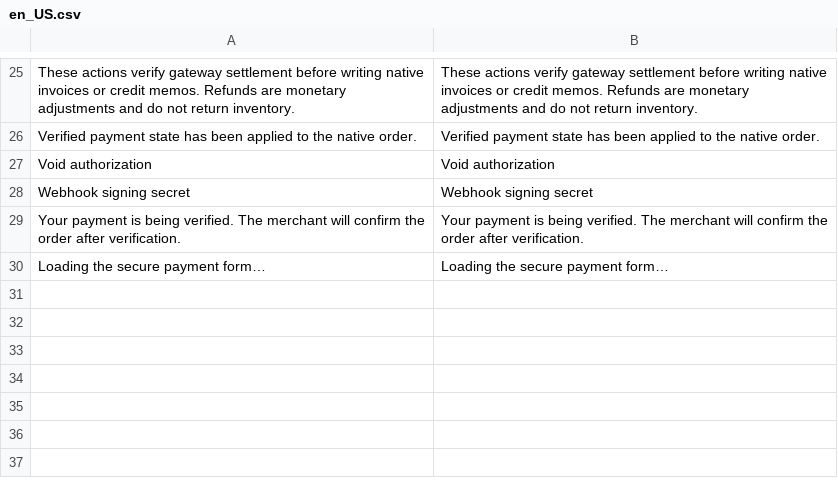
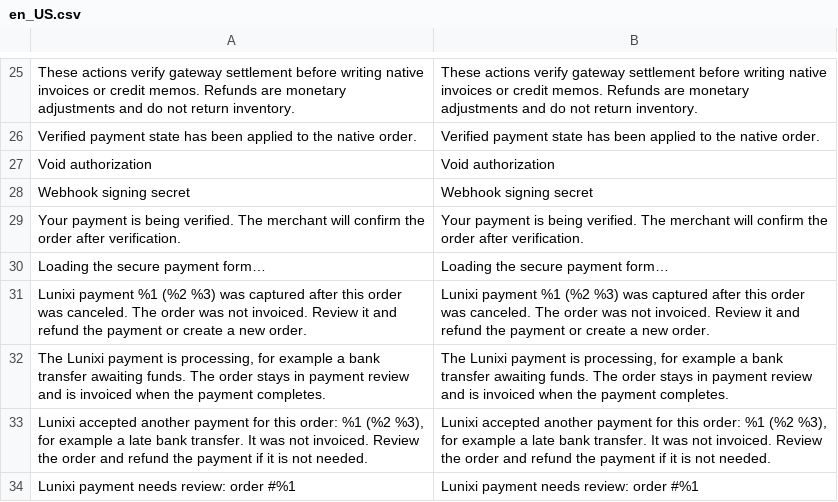
Before and after one commit to Lunixi-Payment/lunixi-magento2, a CSV file: i18n/en_US.csv, drawn as a sheet; only a part is shown, gaps mark what is left out.

```diff
--- a/i18n/en_US.csv
+++ b/i18n/en_US.csv
@@ -30 +30,5 @@ Your payment is being verified. The merchant will confirm the order after verifi
 Loading the secure payment form…,Loading the secure payment form…
+Lunixi payment %1 (%2 %3) was captured after this order was canceled. The order was not invoiced. Review it and refund the payment or create a new order.,Lunixi payment %1 (%2 %3) was captured after this order was canceled. The order was not invoiced. Review it and refund the payment or create a new order.
+"The Lunixi payment is processing, for example a bank transfer awaiting funds. The order stays in payment review and is invoiced when the payment completes.","The Lunixi payment is processing, for example a bank transfer awaiting funds. The order stays in payment review and is invoiced when the payment completes."
+"Lunixi accepted another payment for this order: %1 (%2 %3), for example a late bank transfer. It was not invoiced. Review the order and refund the payment if it is not needed.","Lunixi accepted another payment for this order: %1 (%2 %3), for example a late bank transfer. It was not invoiced. Review the order and refund the payment if it is not needed."
+Lunixi payment needs review: order #%1,Lunixi payment needs review: order #%1
```
Also changed, not shown: i18n/tr_TR.csv, 11 other files.
